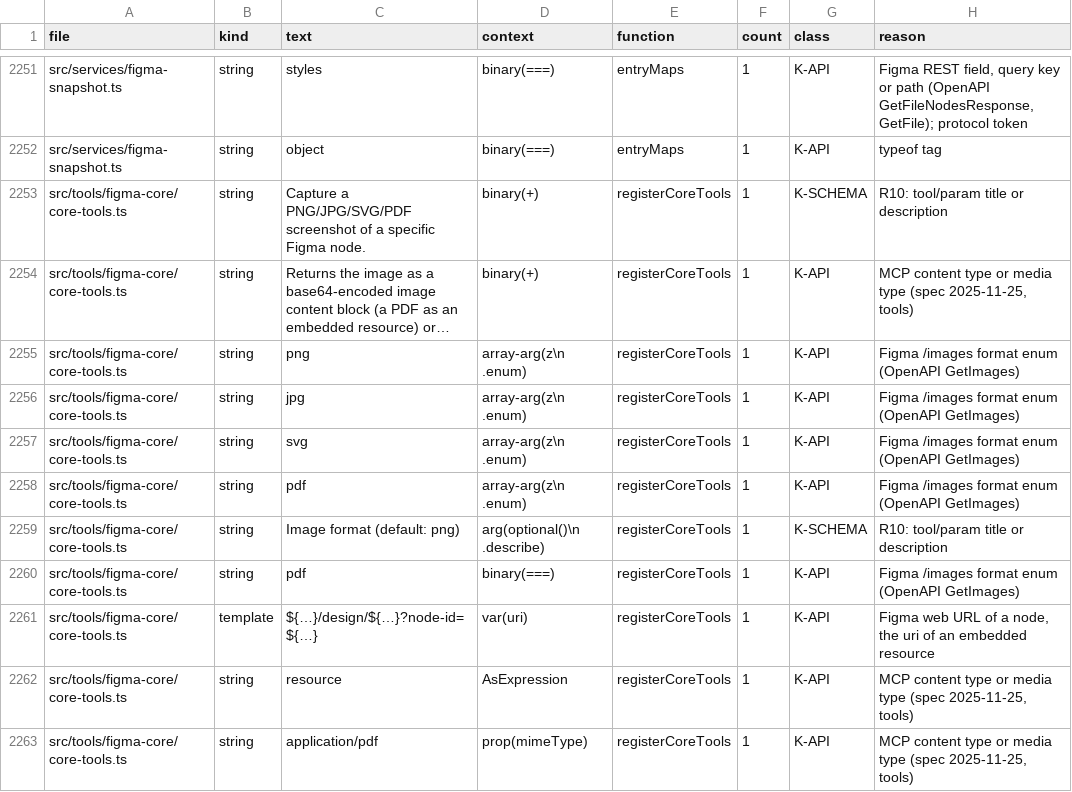
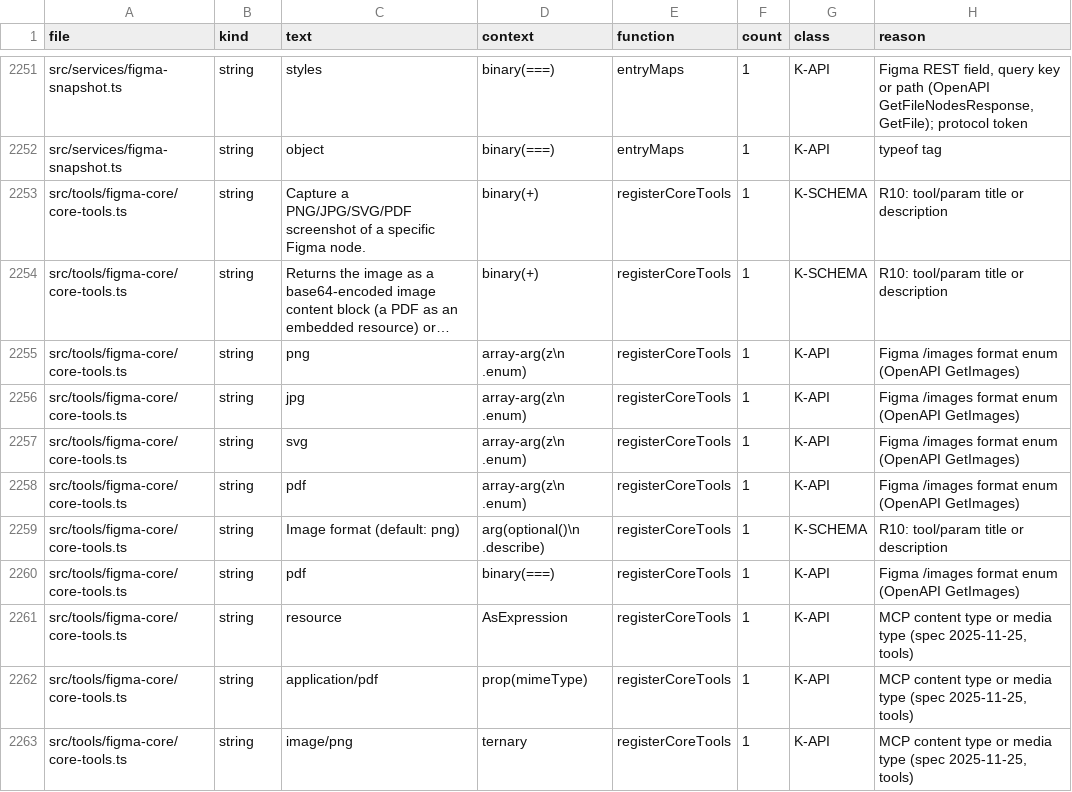
Before and after one commit to ahmedibrahim085/figma-flutter-mcp-extended, a TSV file: tools/literal-baseline.tsv, drawn as a sheet; only a part is shown, gaps mark what is left out; the shorter side is filled out with more unchanged rows; long unchanged cells end in …; the diff names each change by its address in the sheet, - before the commit and + after, or states it on an @@ line.

```diff
--- a/tools/literal-baseline.tsv
+++ b/tools/literal-baseline.tsv
-G2254 (class): K-API
+G2254 (class): K-SCHEMA
-H2254 (reason): MCP content type or media type (spec 2025-11-25, tools)
+H2254 (reason): R10: tool/param title or description
-row 2261: src/tools/figma-core/core-tools.ts | template | ${…}/design/${…}?node-id=${…} | var(uri) | registerCoreTools | 1 | K-API | Figma web URL of a node, the uri of an embedded resource
```
Also changed, not shown: 1 other file.
